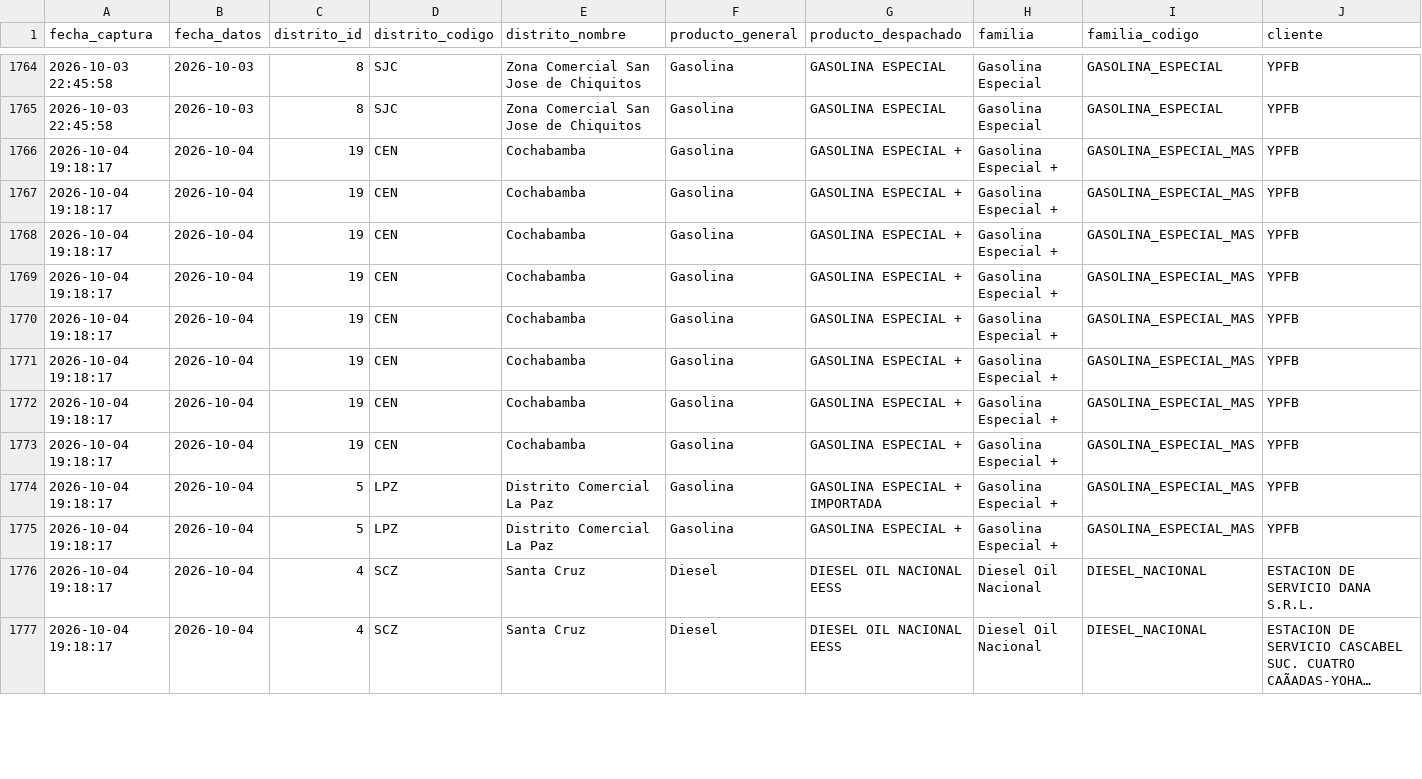
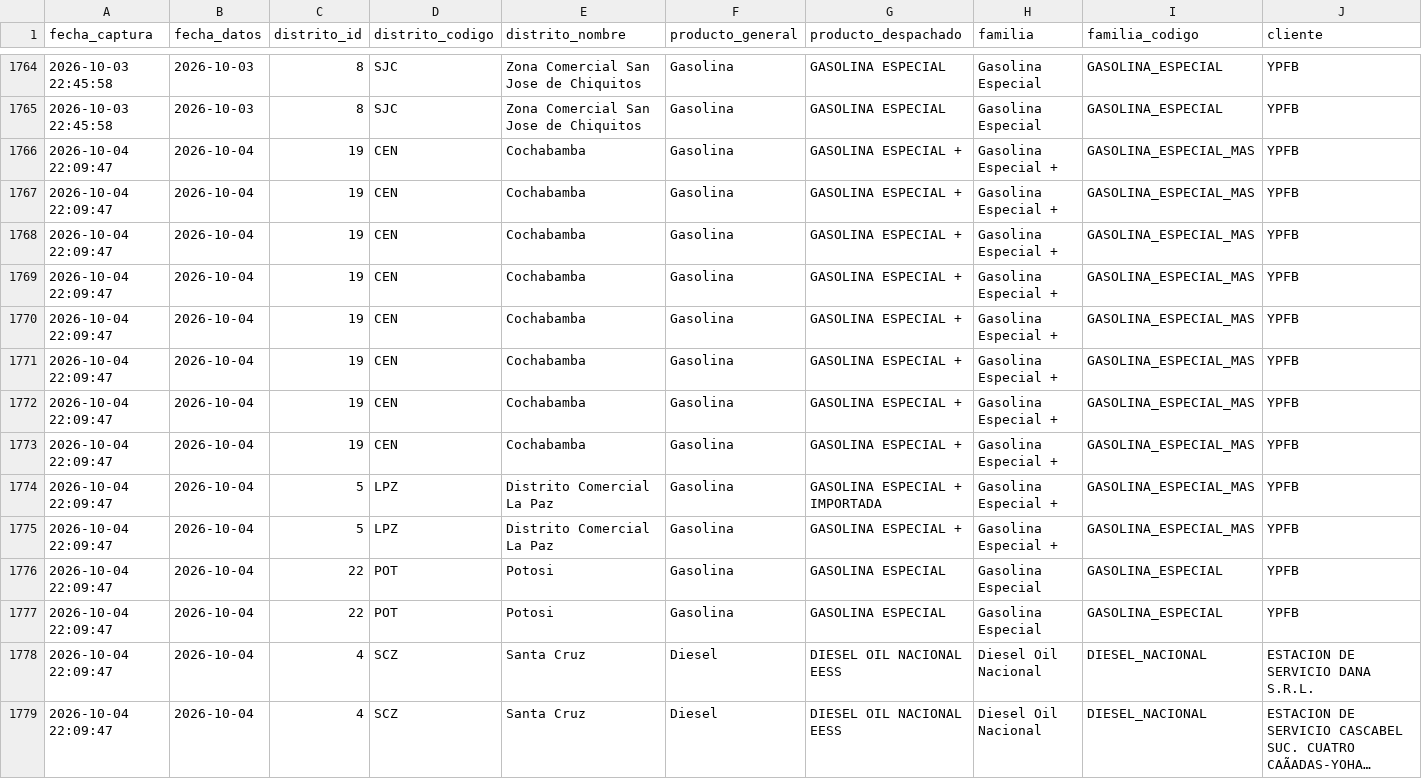
Before and after one commit to sociedatos/bo-combustible, a CSV file: data_ypfb/despachos/202639.csv, drawn as a sheet; only a part is shown, gaps mark what is left out; long unchanged cells end in …; addresses are those after the commit; rows hold the shown columns only; the diff covers the shown part only; the diff names each change by its address in the sheet, - before the commit and + after, or states it on an @@ line.

```diff
--- a/data_ypfb/despachos/202639.csv
+++ b/data_ypfb/despachos/202639.csv
-A1766:A1775 (fecha_captura): 2026-10-04 19:18:17
+A1766:A1775 (fecha_captura): 2026-10-04 22:09:47
+row 1776: 2026-10-04 22:09:47 | 2026-10-04 | 22 | POT | Potosi | Gasolina | GASOLINA ESPECIAL | Gasolina Especial | GASOLINA_ESPECIAL | YPFB
+row 1777: 2026-10-04 22:09:47 | 2026-10-04 | 22 | POT | Potosi | Gasolina | GASOLINA ESPECIAL | Gasolina Especial | GASOLINA_ESPECIAL | YPFB
-A1778:A1779 (fecha_captura): 2026-10-04 19:18:17
+A1778:A1779 (fecha_captura): 2026-10-04 22:09:47
```
Also changed, not shown: 19 edited cells elsewhere in this file, data_ypfb/programacion/202639.csv, data_ypfb/resumen/202639.csv, 2 other files.
